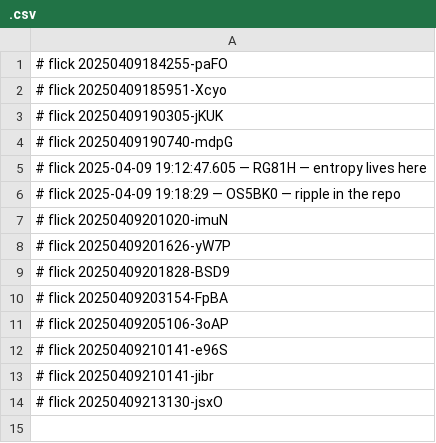
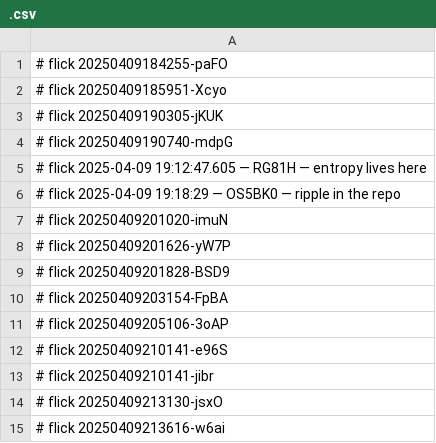
Before and after one commit to abikesa/provocateur, a CSV file: kitabo/aperitivo/.csv, drawn as a sheet; the diff names each change by its address in the sheet, - before the commit and + after, or states it on an @@ line.

Commit message:
kitabo/aperitivo/.csv

```diff
--- a/kitabo/aperitivo/.csv
+++ b/kitabo/aperitivo/.csv
+row 15: # flick 20250409213616-w6ai
```
